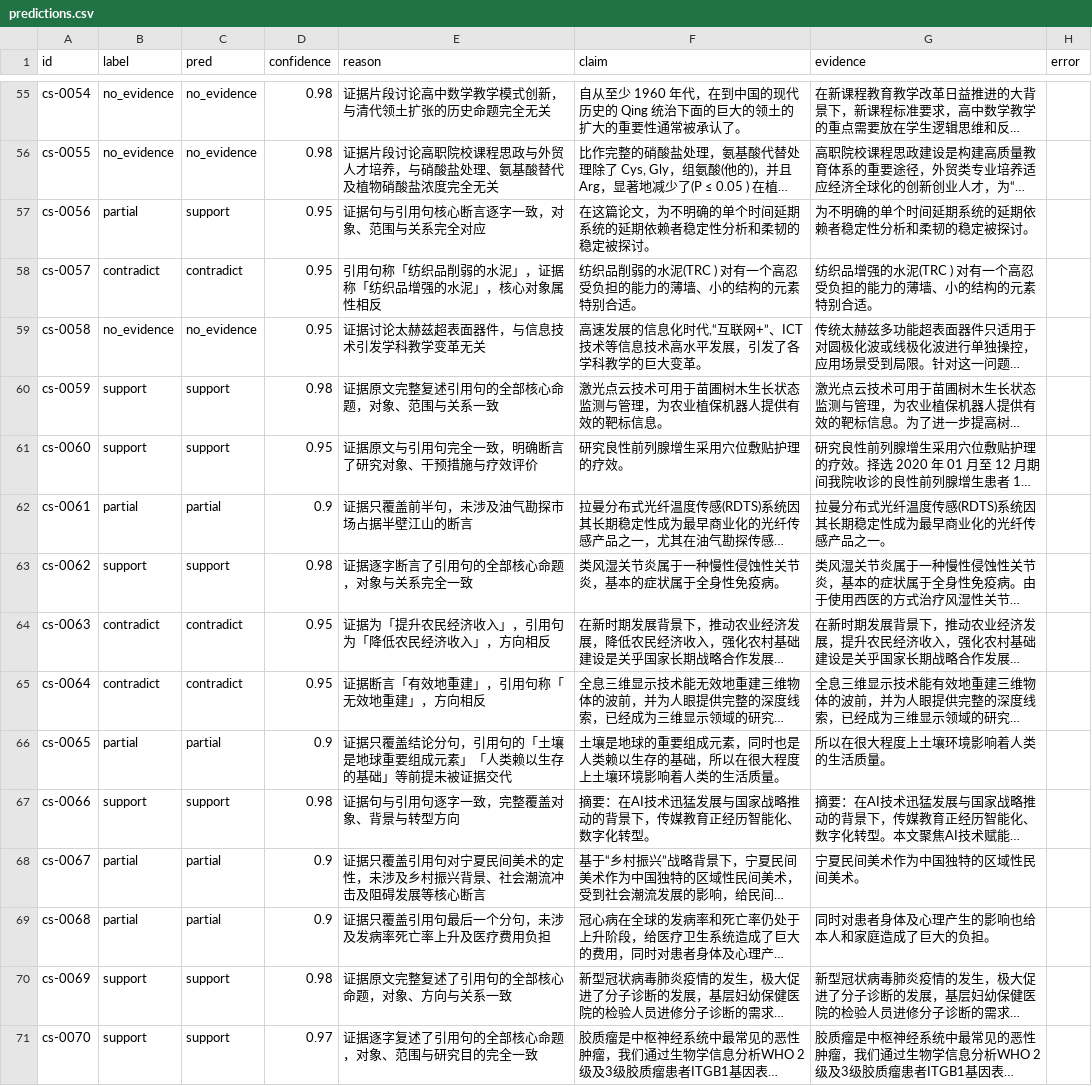
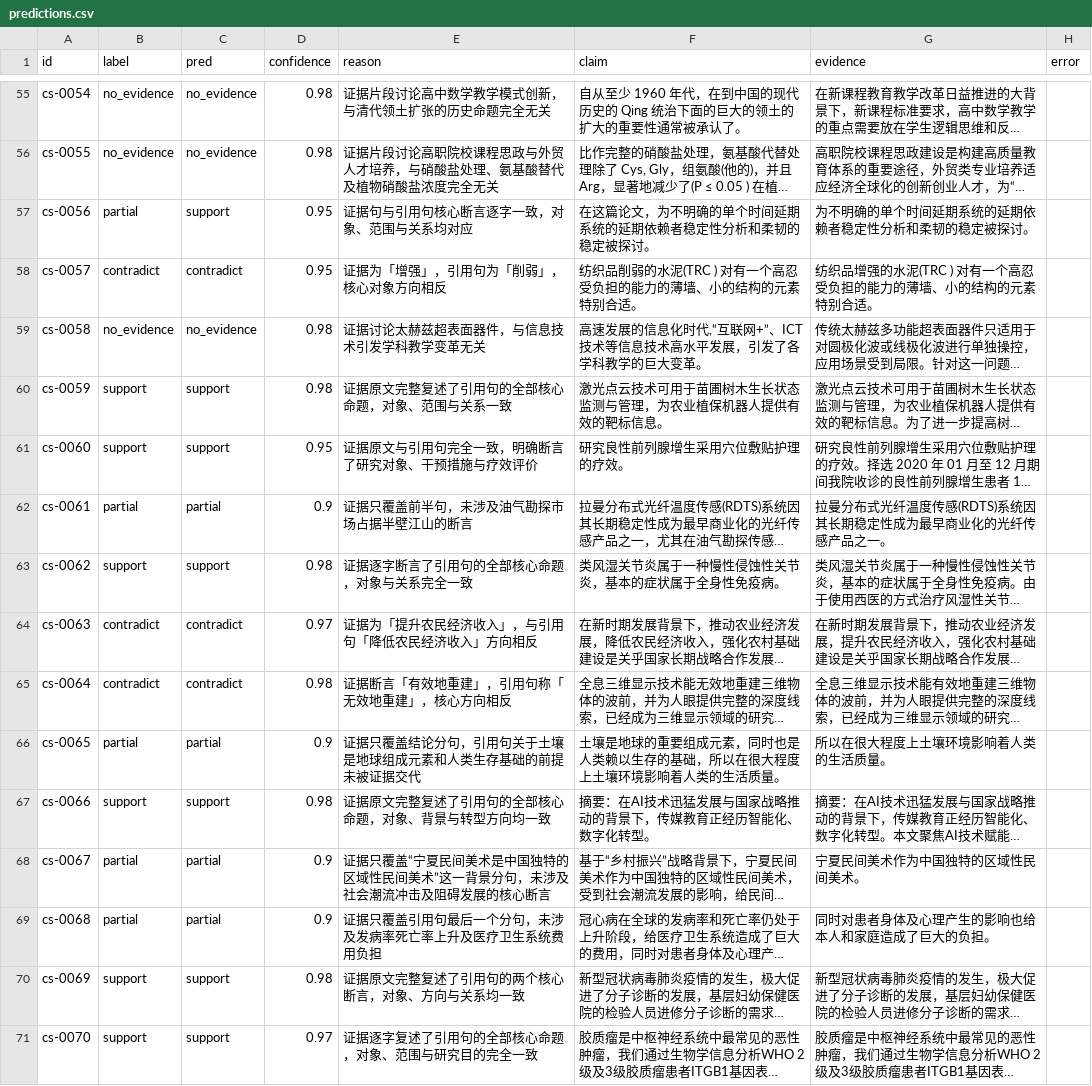
Before and after one commit to kkk431/citeguard-cn, a CSV file: data/claimsupport_cn/predictions.csv, drawn as a sheet; only a part is shown, gaps mark what is left out; long unchanged cells end in …; the diff covers the shown part only; the diff names each change by its address in the sheet, - before the commit and + after, or states it on an @@ line.

```diff
--- a/data/claimsupport_cn/predictions.csv
+++ b/data/claimsupport_cn/predictions.csv
-E57 (reason): 证据句与引用句核心断言逐字一致，对象、范围与关系完全对应
+E57 (reason): 证据句与引用句核心断言逐字一致，对象、范围与关系均对应
-E58 (reason): 引用句称「纺织品削弱的水泥」，证据称「纺织品增强的水泥」，核心对象属性相反
+E58 (reason): 证据为「增强」，引用句为「削弱」，核心对象方向相反
-D59 (confidence): 0.95
+D59 (confidence): 0.98
-E60 (reason): 证据原文完整复述引用句的全部核心命题，对象、范围与关系一致
+E60 (reason): 证据原文完整复述了引用句的全部核心命题，对象、范围与关系一致
-D64 (confidence): 0.95
+D64 (confidence): 0.97
-E64 (reason): 证据为「提升农民经济收入」，引用句为「降低农民经济收入」，方向相反
+E64 (reason): 证据为「提升农民经济收入」，与引用句「降低农民经济收入」方向相反
-D65 (confidence): 0.95
+D65 (confidence): 0.98
-E65 (reason): 证据断言「有效地重建」，引用句称「无效地重建」，方向相反
+E65 (reason): 证据断言「有效地重建」，引用句称「无效地重建」，核心方向相反
-E66 (reason): 证据只覆盖结论分句，引用句的「土壤是地球重要组成元素」「人类赖以生存的基础」等前提未被证据交代
+E66 (reason): 证据只覆盖结论分句，引用句关于土壤是地球组成元素和人类生存基础的前提未被证据交代
-E67 (reason): 证据句与引用句逐字一致，完整覆盖对象、背景与转型方向
+E67 (reason): 证据原文完整复述了引用句的全部核心命题，对象、背景与转型方向均一致
-E68 (reason): …据只覆盖引用句对宁夏民间美术的定性，未涉及乡村振兴背景、社会潮流冲击及阻碍发展等核心断言
+E68 (reason): …据只覆盖“宁夏民间美术是中国独特的区域性民间美术”这一背景分句，未涉及社会潮流冲击及阻碍发展的核心断言
-E69 (reason): 证据只覆盖引用句最后一个分句，未涉及发病率死亡率上升及医疗费用负担
+E69 (reason): 证据只覆盖引用句最后一个分句，未涉及发病率死亡率上升及医疗卫生系统费用负担
-E70 (reason): 证据原文完整复述了引用句的全部核心命题，对象、方向与关系一致
+E70 (reason): 证据原文完整复述了引用句的两个核心断言，对象、方向与关系均一致
```
Also changed, not shown: 77 edited cells elsewhere in this file, 27 other files.
